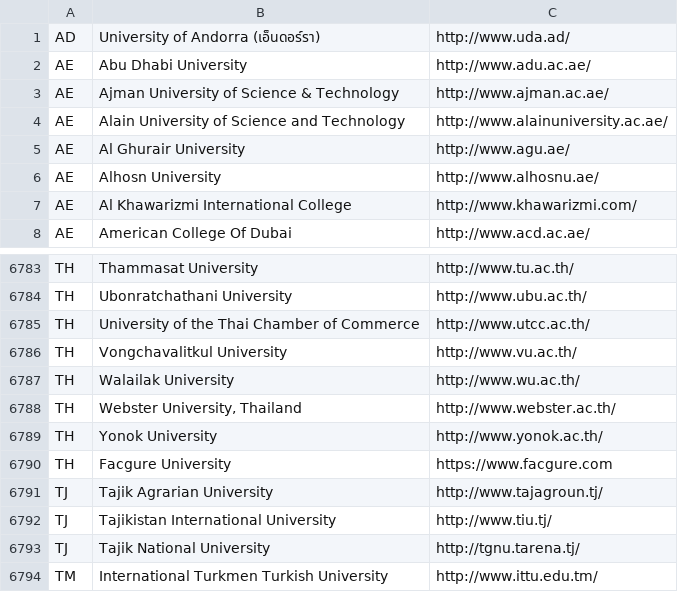
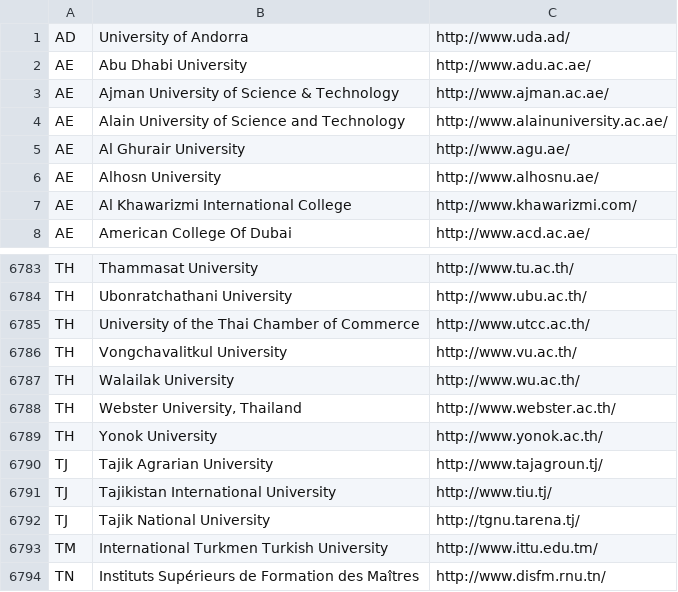
Before and after one commit to facgure/world-universities-csv, a CSV file: world-universities.csv, drawn as a sheet; only a part is shown, gaps mark what is left out; the shorter side is filled out with more unchanged rows.

Commit message:
Clean data

```diff
--- a/world-universities.csv
+++ b/world-universities.csv
@@ -1,2 +1,2 @@
-AD,University of Andorra (เอ็นดอร์รา),http://www.uda.ad/
+AD,University of Andorra,http://www.uda.ad/
 AE,Abu Dhabi University,http://www.adu.ac.ae/
@@ -6789,3 +6789,2 @@ TH,"Webster University, Thailand",http://www.webster.ac.th/
 TH,Yonok University,http://www.yonok.ac.th/
-TH,Facgure University, https://www.facgure.com
 TJ,Tajik Agrarian University,http://www.tajagroun.tj/
```
